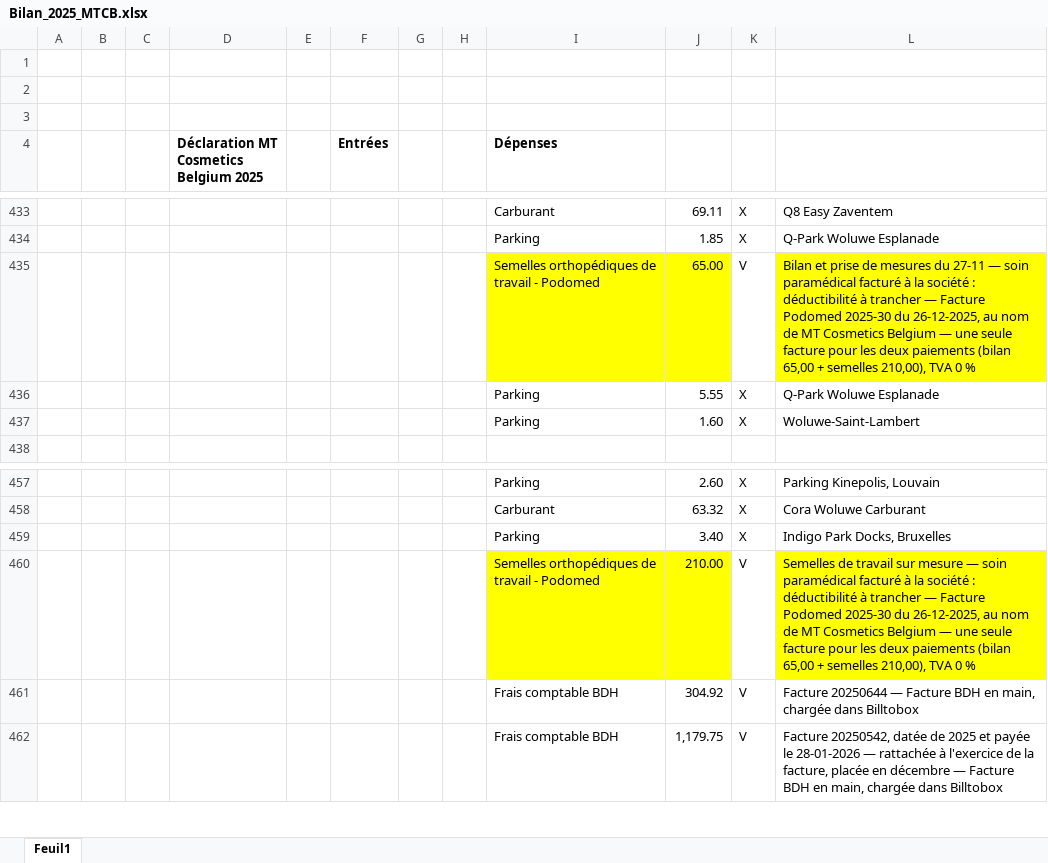
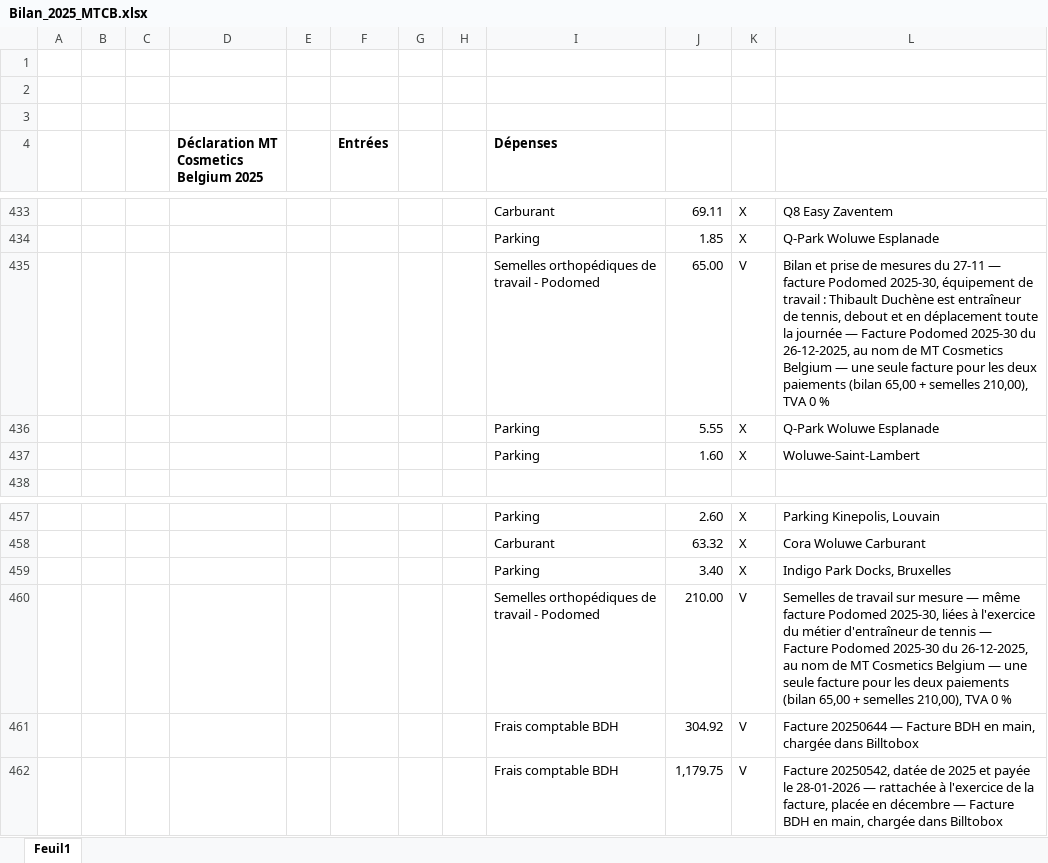
Before and after one commit to thibaultduchene-lab/claude, an Excel workbook: Bilan_2025_MTCB.xlsx, sheet Feuil1, drawn as a sheet; only a part is shown, gaps mark what is left out; values as stored, in another font and other column widths than the file's, no borders; the diff names each change by its address in the sheet, - before the commit and + after, or states it on an @@ line.

```diff
--- a/Bilan_2025_MTCB.xlsx (sheet Feuil1)
+++ b/Bilan_2025_MTCB.xlsx (sheet Feuil1)
-I435:J435 fill: #FFFF00
+I435:J435 fill: none
-L435: …27-11 — soin paramédical facturé à la société : déductibilité à trancher — Facture…
+L435: …27-11 — facture Podomed 2025-30, équipement de travail : Thibault Duchène est entraîneur de tennis, debout et en déplacement toute la journée — Facture…
-L435 fill: #FFFF00
+L435 fill: none
-I460:J460 fill: #FFFF00
+I460:J460 fill: none
-L460: …mesure — soin paramédical facturé à la société : déductibilité à trancher — Facture…
+L460: …mesure — même facture Podomed 2025-30, liées à l'exercice du métier d'entraîneur de tennis — Facture…
-L460 fill: #FFFF00
+L460 fill: none
```
Also changed, not shown: 2 other files.
